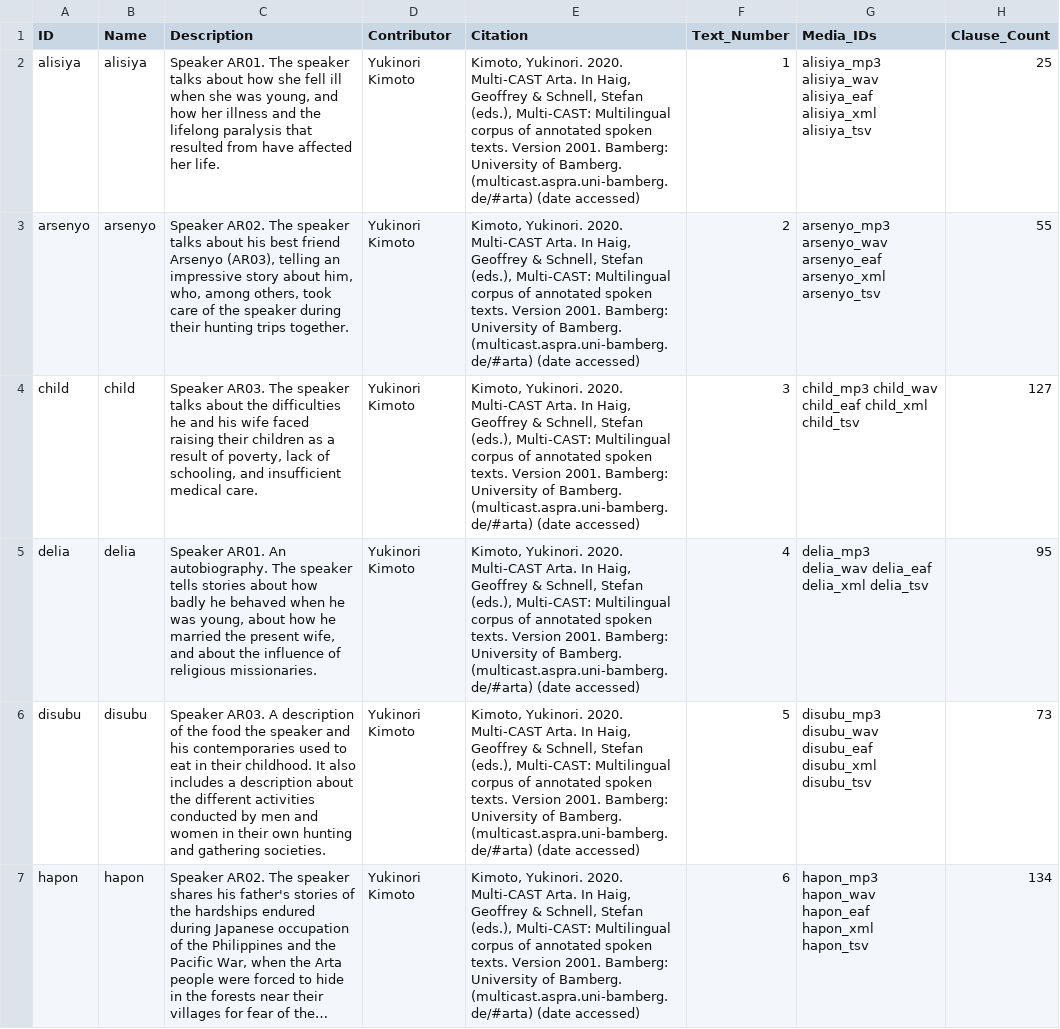
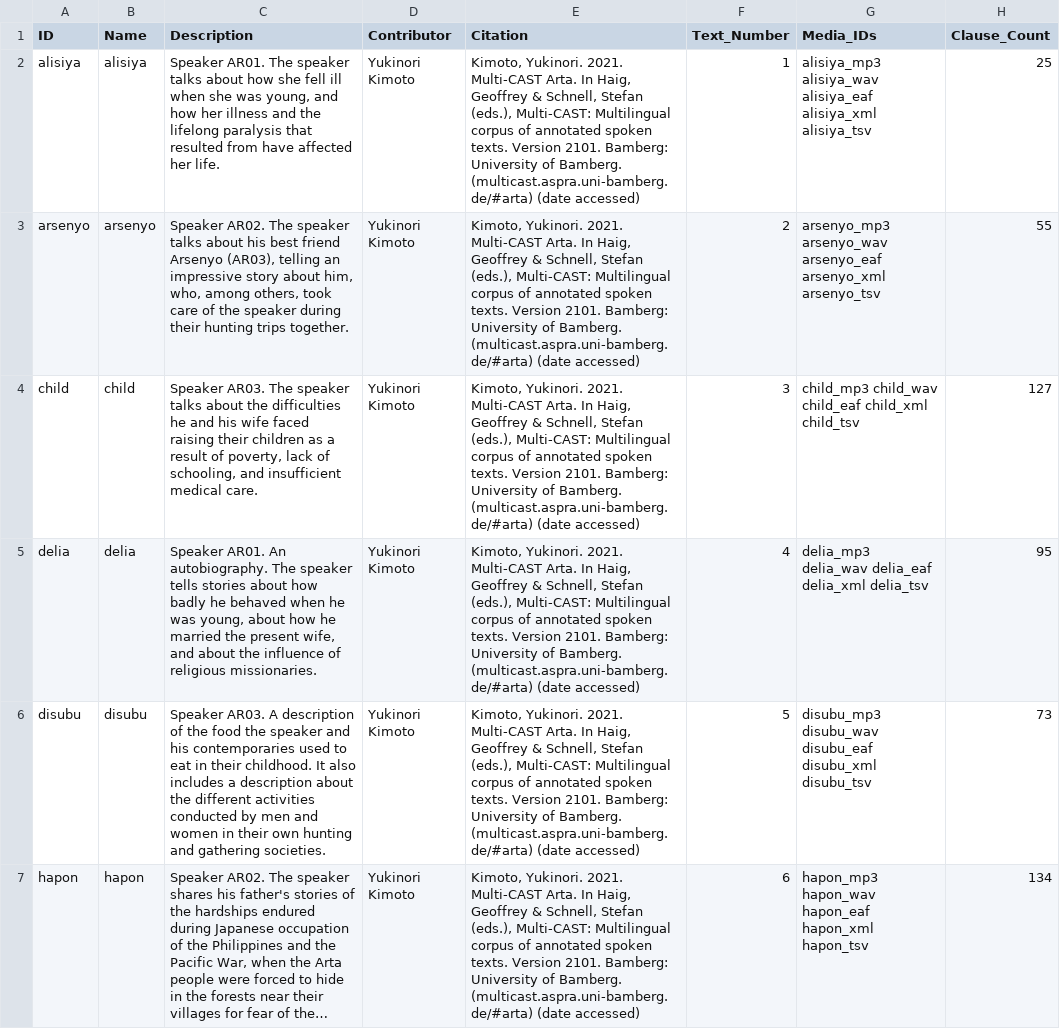
Before and after one commit to Multi-CAST/mcarta, a CSV file: cldf/texts.csv, drawn as a sheet; only a part is shown; long unchanged cells end in …; the diff covers the shown part only; the diff names each change by its address in the sheet, - before the commit and + after, or states it on an @@ line.

```diff
--- a/cldf/texts.csv
+++ b/cldf/texts.csv
-E2:E7 (Citation): Kimoto, Yukinori. 2020. Multi-CAST Arta. In Haig, Geoffrey & Schnell, Stefan (eds.), Multi-CAST: Multilingual corpus of annotated spoken texts. Version 2001. Bamberg: University…
+E2:E7 (Citation): Kimoto, Yukinori. 2021. Multi-CAST Arta. In Haig, Geoffrey & Schnell, Stefan (eds.), Multi-CAST: Multilingual corpus of annotated spoken texts. Version 2101. Bamberg: University…
```
Also changed, not shown: 5 edited cells elsewhere in this file, cldf/media.csv, cldf/utterances.csv, 18 other files.
